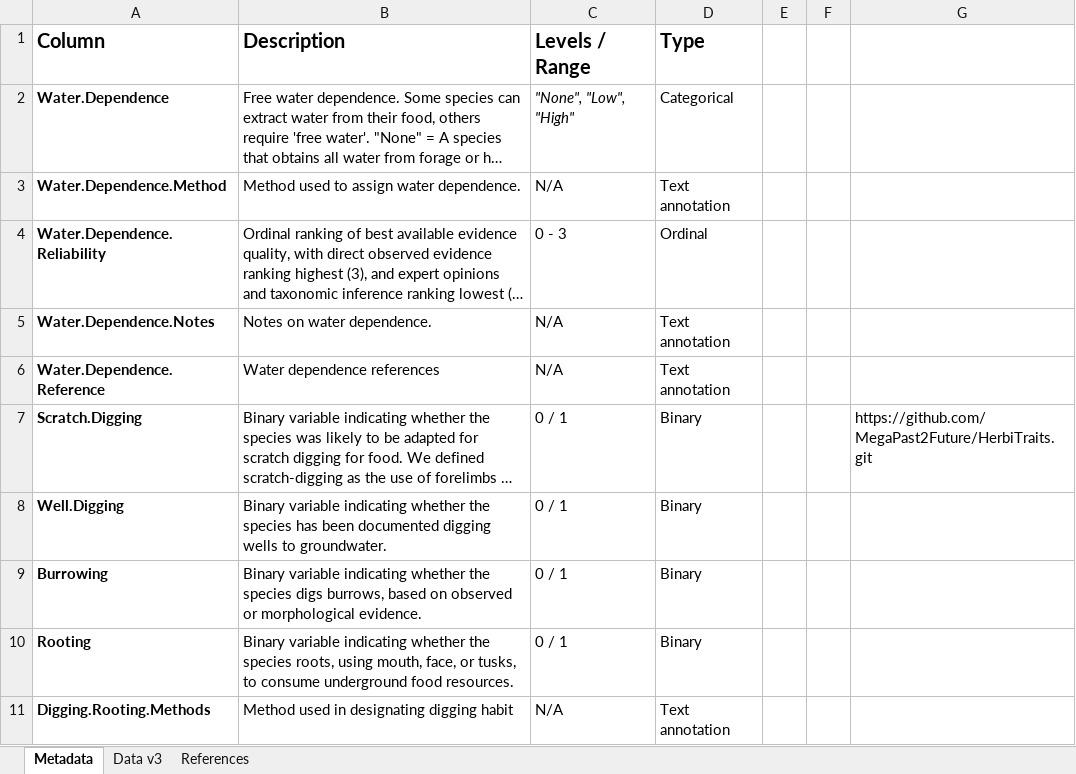
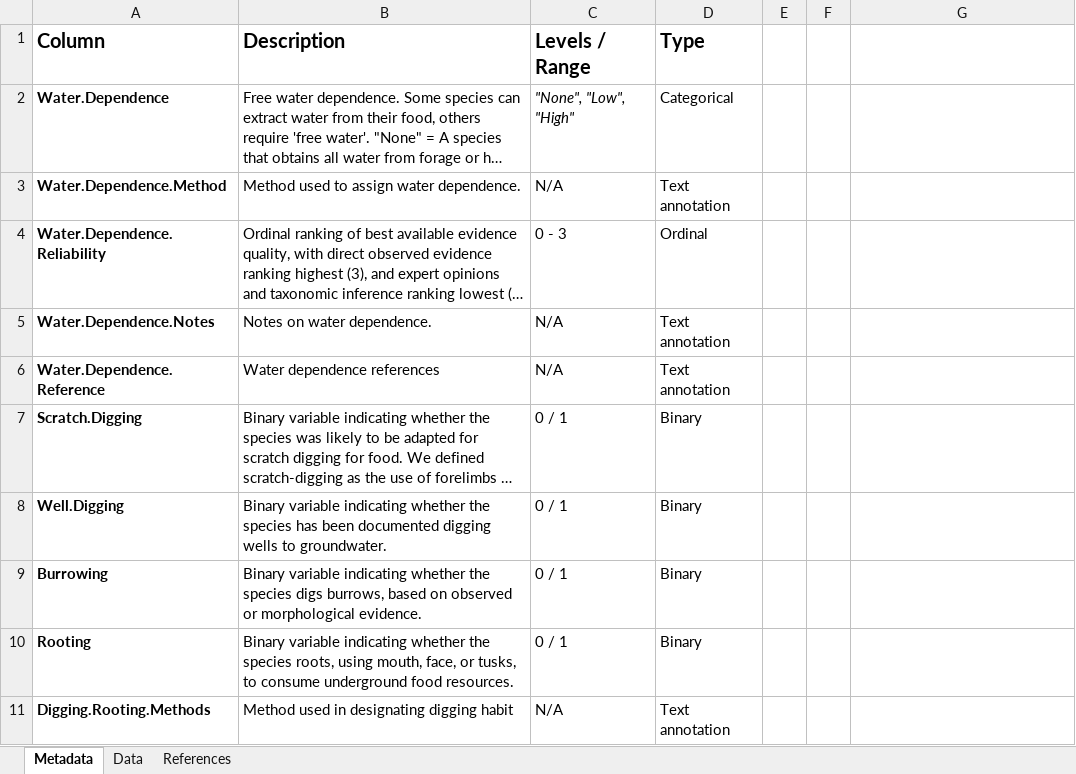
Before and after one commit to MegaPast2Future/HerbiTraits, an Excel workbook: Data/Version_1/Incomplete_Traits_V1/Incomplete_Traits_V1.xlsx, sheet Metadata, drawn as a sheet; only a part is shown; long unchanged cells end in …; values as stored, in another font and other column widths than the file's, no borders; the diff names each change by its address in the sheet, - before the commit and + after, or states it on an @@ line.

Commit message:
Add CSV files
1) Add CSV version of the excel file

```diff
--- a/Data/Version_1/Incomplete_Traits_V1/Incomplete_Traits_V1.xlsx (sheet Metadata)
+++ b/Data/Version_1/Incomplete_Traits_V1/Incomplete_Traits_V1.xlsx (sheet Metadata)
-sheet tab: Data v3
+sheet tab: Data
-G7: https://github.com/MegaPast2Future/HerbiTraits.git
+G7: (empty)
```
Also changed, not shown: 9 other files.
